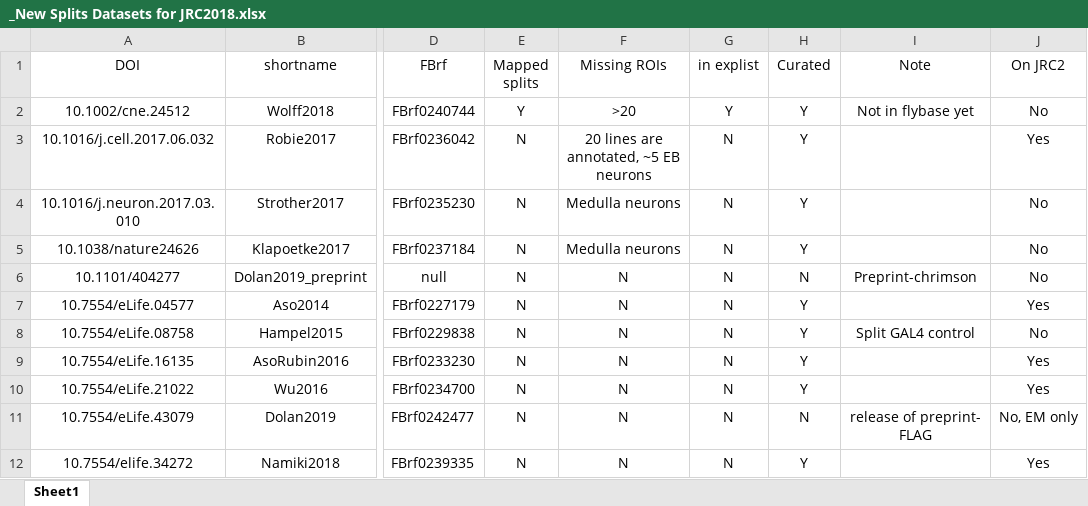
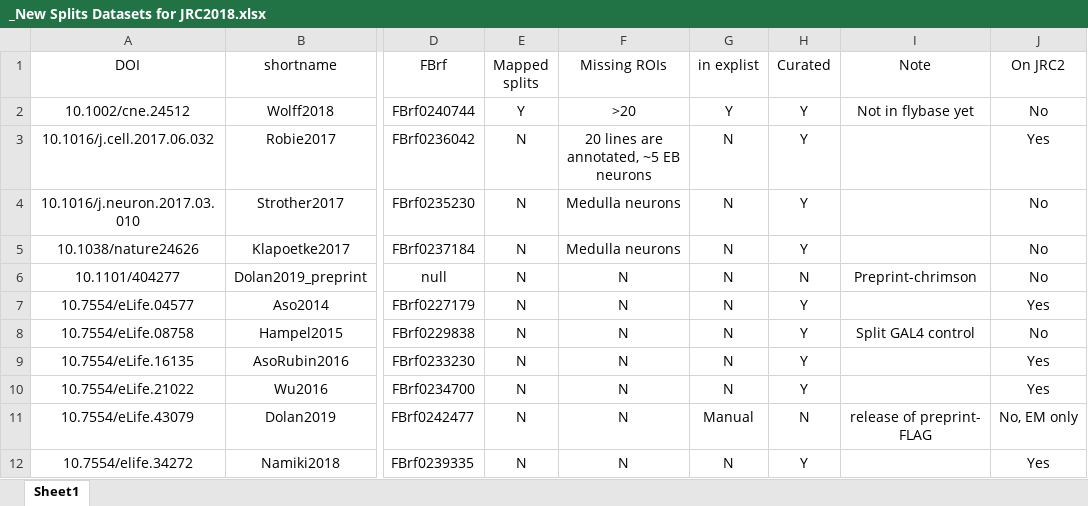
Before and after one commit to VirtualFlyBrain/FlyLight-Split-GAL4-Curation, an Excel workbook: src/resources/_New Splits Datasets for JRC2018.xlsx, sheet Sheet1, drawn as a sheet; only a part is shown, gaps mark what is left out; values as stored, in another font and other column widths than the file's, no borders; the diff names each change by its address in the sheet, - before the commit and + after, or states it on an @@ line.

Commit message:
Update _New Splits Datasets for JRC2018.xlsx

```diff
--- a/src/resources/_New Splits Datasets for JRC2018.xlsx (sheet Sheet1)
+++ b/src/resources/_New Splits Datasets for JRC2018.xlsx (sheet Sheet1)
-G11 (in explist): N
+G11 (in explist): Manual
```
